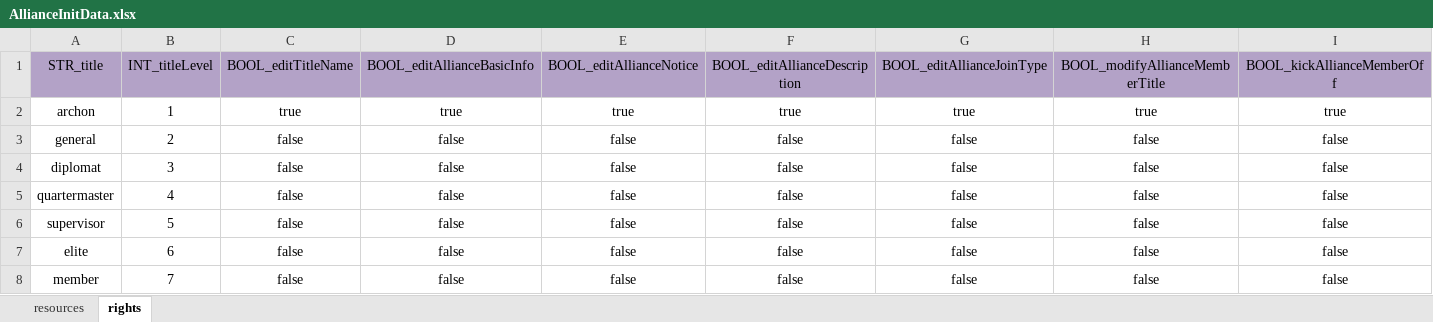
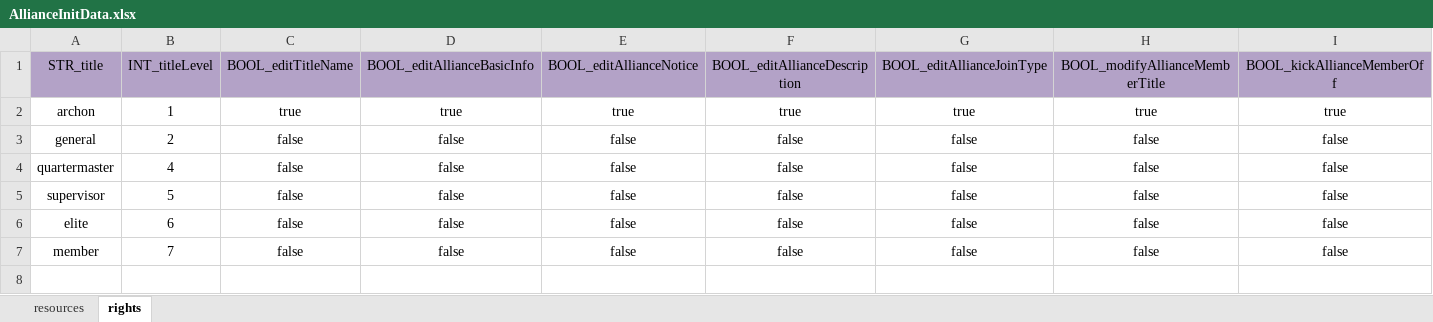
Before and after one commit to ModunZhang/kod_client, an Excel workbook: gameData/shared/AllianceInitData.xlsx, sheet rights, drawn as a sheet; only a part is shown; values as stored, in another font and other column widths than the file's, no borders; rows hold the shown columns only; the diff names each change by its address in the sheet, - before the commit and + after, or states it on an @@ line.

```diff
--- a/gameData/shared/AllianceInitData.xlsx (sheet rights)
+++ b/gameData/shared/AllianceInitData.xlsx (sheet rights)
-row 4: diplomat | 3 | false | false | false | false | false | false | false
```
Also changed, not shown: 2 other files.
